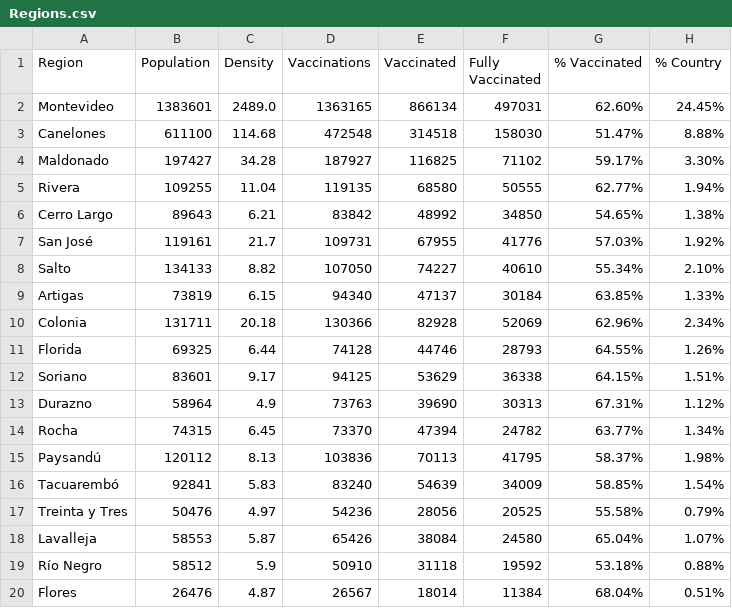
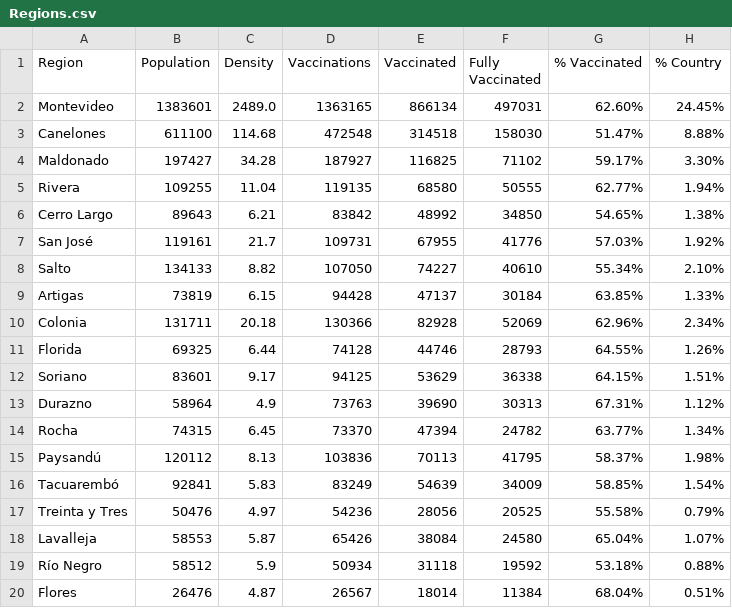
Before and after one commit to 3dgiordano/covid-19-uy-vacc-data, a CSV file: data/Regions.csv, drawn as a sheet; only a part is shown; the diff names each change by its address in the sheet, - before the commit and + after, or states it on an @@ line.

```diff
--- a/data/Regions.csv
+++ b/data/Regions.csv
-D9 (Vaccinations): 94340
+D9 (Vaccinations): 94428
-D16 (Vaccinations): 83240
+D16 (Vaccinations): 83249
-D19 (Vaccinations): 50910
+D19 (Vaccinations): 50934
```
Also changed, not shown: data/Subnational.csv, data/Uruguay.csv, 8 other files.
